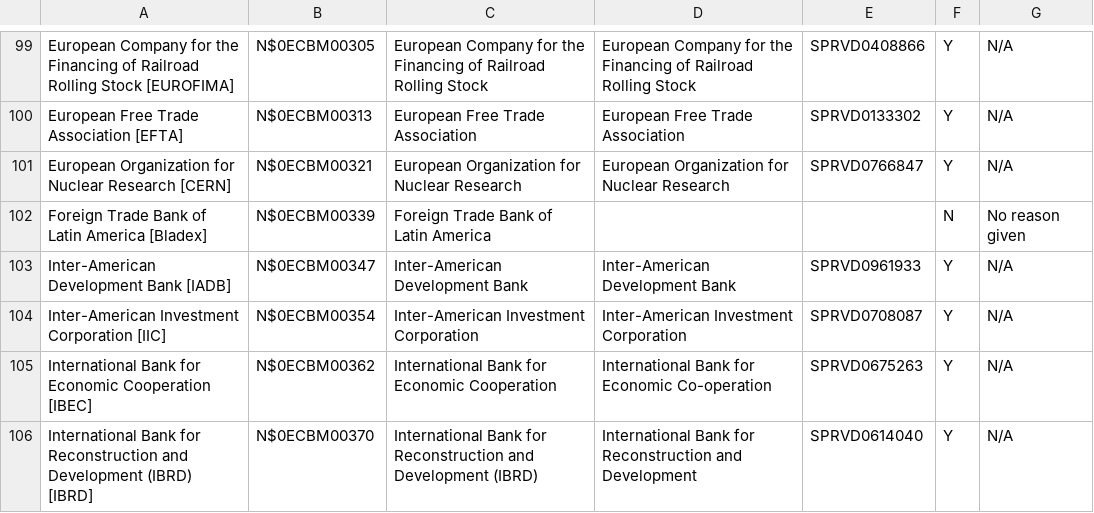
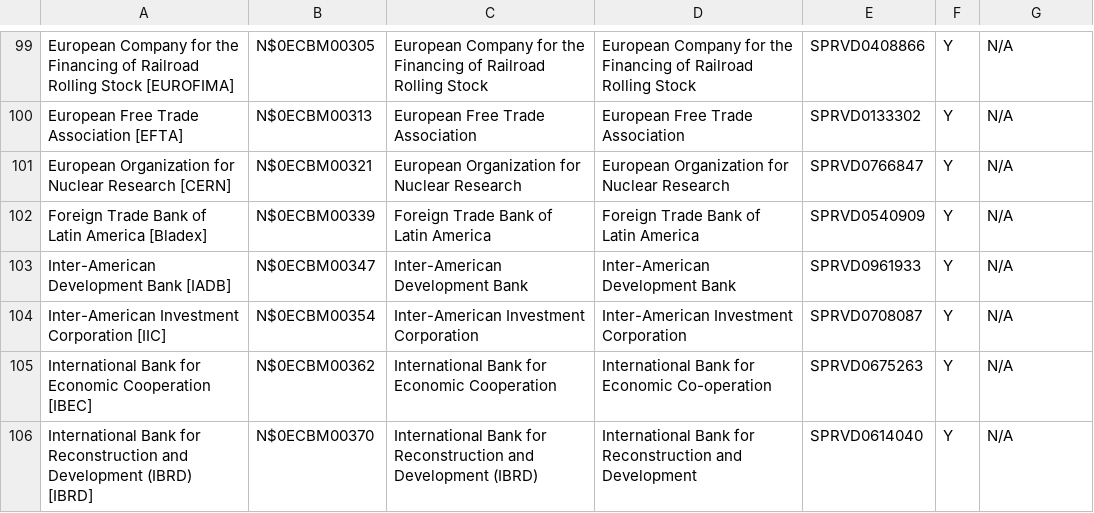
Before and after one commit to confirmordeny/supraverden, a CSV file: data/ECB data/AnaCredit to SupraVerden code mapping file.csv, drawn as a sheet; only a part is shown, gaps mark what is left out.

Commit message:
Update AnaCredit to SupraVerden code mapping file.csv

```diff
--- a/data/ECB data/AnaCredit to SupraVerden code mapping file.csv
+++ b/data/ECB data/AnaCredit to SupraVerden code mapping file.csv
@@ -101,3 +101,3 @@ European Free Trade Association  [EFTA],N$0ECBM00313,European Free Trade Associa
 European Organization for Nuclear Research  [CERN],N$0ECBM00321,European Organization for Nuclear Research,European Organization for Nuclear Research,SPRVD0766847,Y,N/A
-Foreign Trade Bank of Latin America [Bladex],N$0ECBM00339,Foreign Trade Bank of Latin America,,,N,No reason given
+Foreign Trade Bank of Latin America [Bladex],N$0ECBM00339,Foreign Trade Bank of Latin America,Foreign Trade Bank of Latin America,SPRVD0540909,Y,N/A
 Inter-American Development Bank [IADB],N$0ECBM00347,Inter-American Development Bank,Inter-American Development Bank,SPRVD0961933,Y,N/A
```
